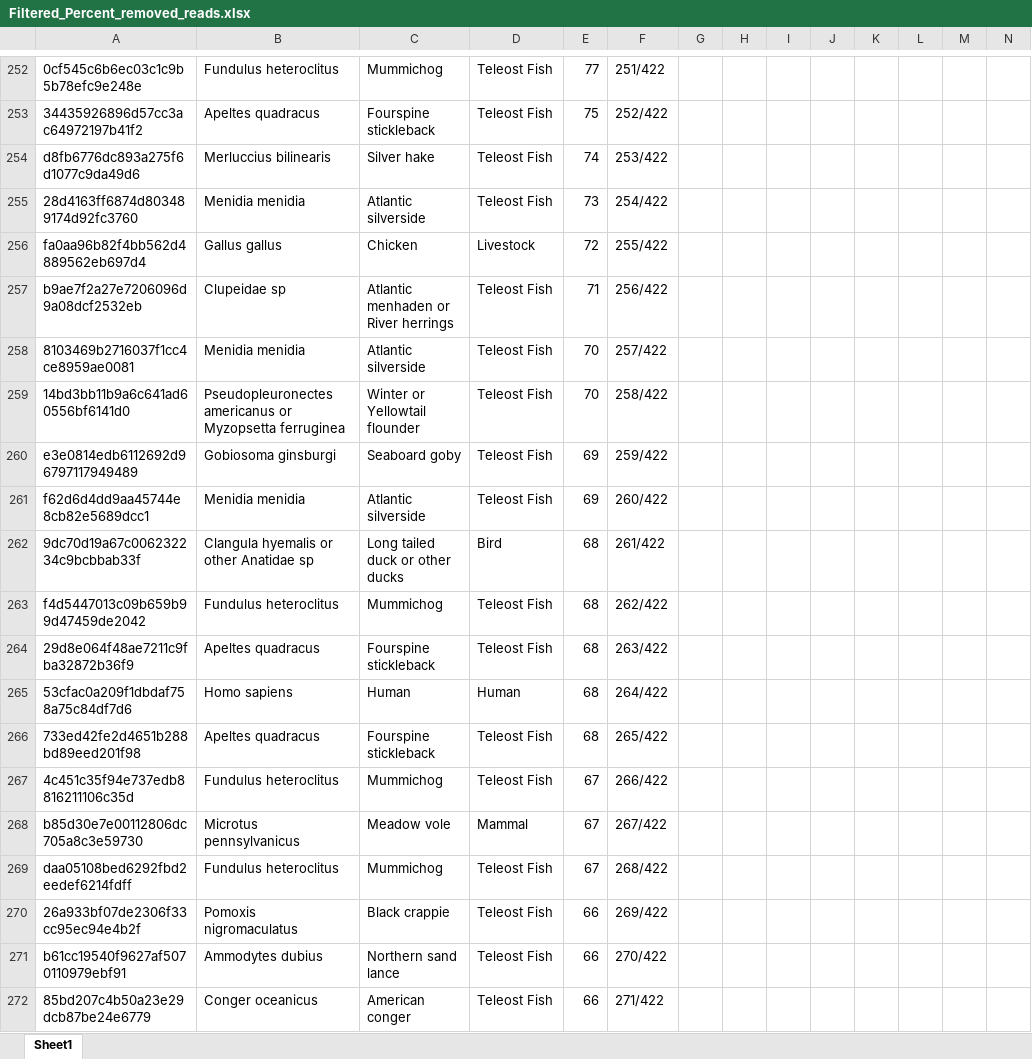
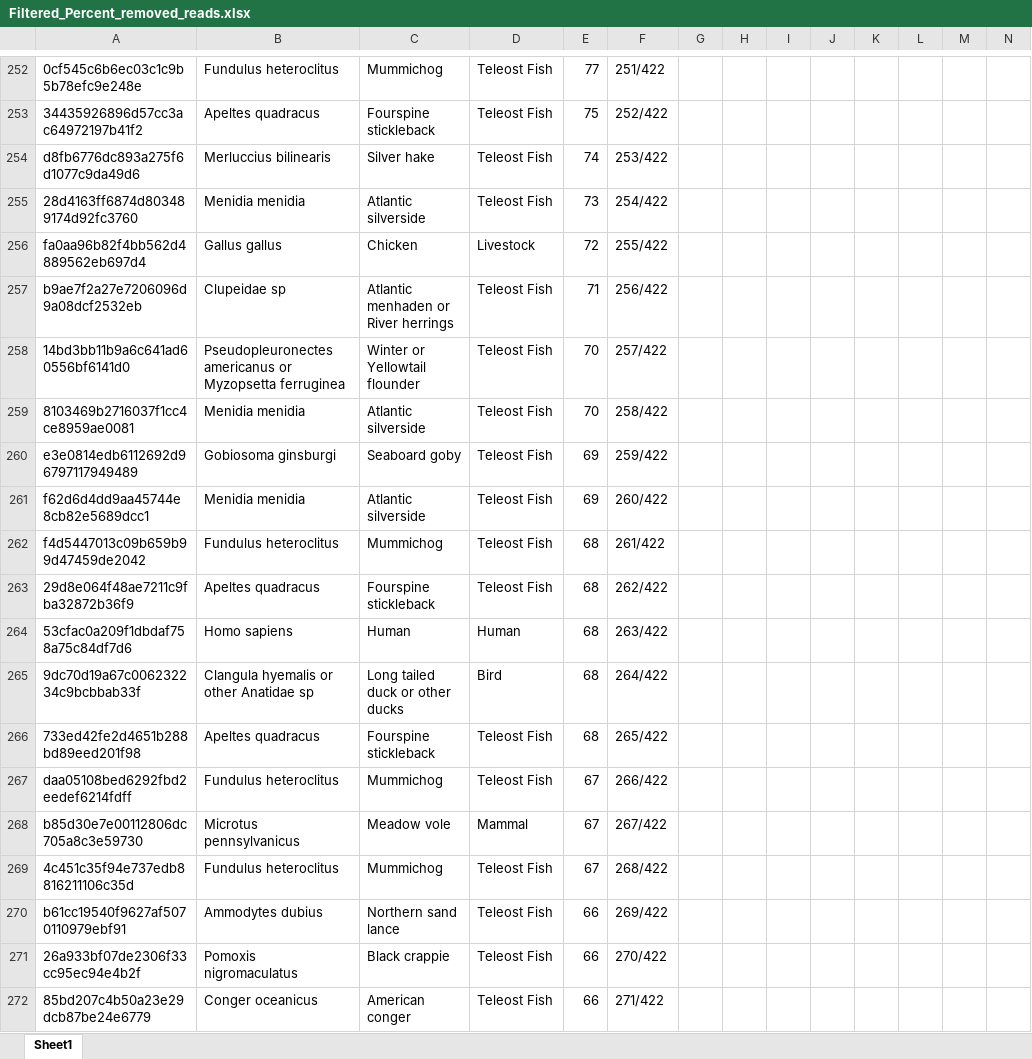
Before and after one commit to GMGI-Fisheries/resources, an Excel workbook: docs/eDNA 12S metab/example_output/Filtered_Percent_removed_reads.xlsx, sheet Sheet1, drawn as a sheet; only a part is shown, gaps mark what is left out; values as stored, in another font and other column widths than the file's, no borders; removed rows and columns are numbered as before the commit, all else as after; rows hold the shown columns only; the diff covers the shown part only; the diff names each change by its address in the sheet, - before the commit and + after, or states it on an @@ line.

```diff
--- a/docs/eDNA 12S metab/example_output/Filtered_Percent_removed_reads.xlsx (sheet Sheet1)
+++ b/docs/eDNA 12S metab/example_output/Filtered_Percent_removed_reads.xlsx (sheet Sheet1)
-row 258: 8103469b2716037f1cc4ce8959ae0081 | Menidia menidia | Atlantic silverside | Teleost Fish | 70 | 257/422
-F258: 258/422
+F258: 257/422
+row 259: 8103469b2716037f1cc4ce8959ae0081 | Menidia menidia | Atlantic silverside | Teleost Fish | 70 | 258/422
-row 262: 9dc70d19a67c006232234c9bcbbab33f | Clangula hyemalis or other Anatidae sp | Long tailed duck or other ducks | Bird | 68 | 261/422
-F262: 262/422
+F262: 261/422
-F263: 263/422
+F263: 262/422
-F264: 264/422
+F264: 263/422
+row 265: 9dc70d19a67c006232234c9bcbbab33f | Clangula hyemalis or other Anatidae sp | Long tailed duck or other ducks | Bird | 68 | 264/422
-A267: 4c451c35f94e737edb8816211106c35d
+A267: daa05108bed6292fbd2eedef6214fdff
-A269: daa05108bed6292fbd2eedef6214fdff
+A269: 4c451c35f94e737edb8816211106c35d
-row 270: 26a933bf07de2306f33cc95ec94e4b2f | Pomoxis nigromaculatus | Black crappie | Teleost Fish | 66 | 269/422
-F270: 270/422
+F270: 269/422
+row 271: 26a933bf07de2306f33cc95ec94e4b2f | Pomoxis nigromaculatus | Black crappie | Teleost Fish | 66 | 270/422
```
Also changed, not shown: 54 added rows, 54 removed rows and 107 edited cells elsewhere in this sheet, docs/eDNA 12S metab/example_output/Filtered_10_removed_reads.xlsx, docs/eDNA 12S metab/example_output/Summary_ASV_level.xlsx, 25 other files.
